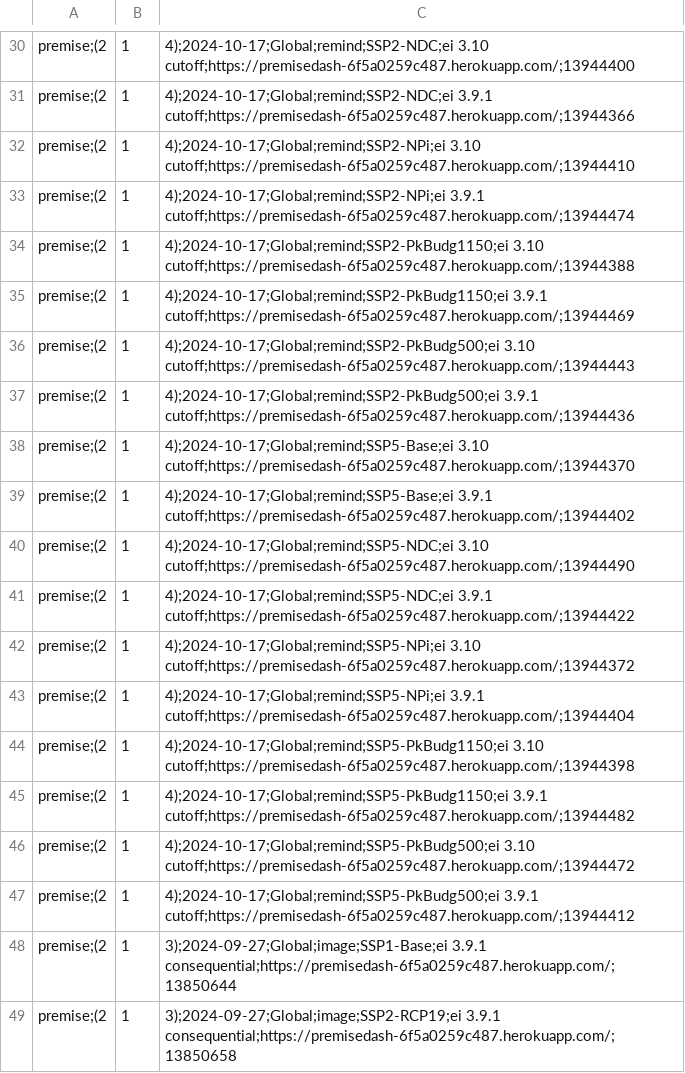
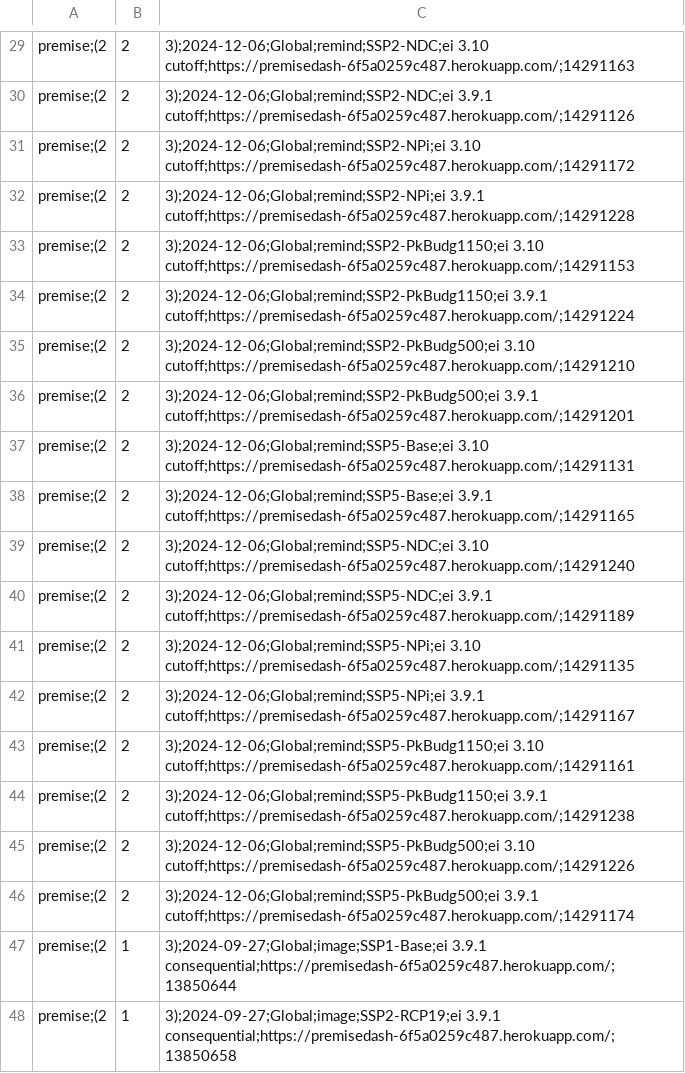
Before and after one commit to polca/ScenarioLink, a CSV file: ab_plugin_scenariolink/scenarios list/list.csv, drawn as a sheet; only a part is shown, gaps mark what is left out; addresses are those after the commit; the diff covers the shown part only; the diff names each change by its address in the sheet, - before the commit and + after, or states it on an @@ line.

Commit message:
Update list.csv

```diff
--- a/ab_plugin_scenariolink/scenarios list/list.csv
+++ b/ab_plugin_scenariolink/scenarios list/list.csv
-B29:B46: 1
+B29:B46: 2
-C29: 4);2024-10-17;Global;remind;SSP2-NDC;ei 3.10 cutoff;https://premisedash-6f5a0259c487.herokuapp.com/;13944400
+C29: 3);2024-12-06;Global;remind;SSP2-NDC;ei 3.10 cutoff;https://premisedash-6f5a0259c487.herokuapp.com/;14291163
-C30: 4);2024-10-17;Global;remind;SSP2-NDC;ei 3.9.1 cutoff;https://premisedash-6f5a0259c487.herokuapp.com/;13944366
+C30: 3);2024-12-06;Global;remind;SSP2-NDC;ei 3.9.1 cutoff;https://premisedash-6f5a0259c487.herokuapp.com/;14291126
-C31: 4);2024-10-17;Global;remind;SSP2-NPi;ei 3.10 cutoff;https://premisedash-6f5a0259c487.herokuapp.com/;13944410
+C31: 3);2024-12-06;Global;remind;SSP2-NPi;ei 3.10 cutoff;https://premisedash-6f5a0259c487.herokuapp.com/;14291172
-C32: 4);2024-10-17;Global;remind;SSP2-NPi;ei 3.9.1 cutoff;https://premisedash-6f5a0259c487.herokuapp.com/;13944474
+C32: 3);2024-12-06;Global;remind;SSP2-NPi;ei 3.9.1 cutoff;https://premisedash-6f5a0259c487.herokuapp.com/;14291228
-C33: 4);2024-10-17;Global;remind;SSP2-PkBudg1150;ei 3.10 cutoff;https://premisedash-6f5a0259c487.herokuapp.com/;13944388
+C33: 3);2024-12-06;Global;remind;SSP2-PkBudg1150;ei 3.10 cutoff;https://premisedash-6f5a0259c487.herokuapp.com/;14291153
-C34: 4);2024-10-17;Global;remind;SSP2-PkBudg1150;ei 3.9.1 cutoff;https://premisedash-6f5a0259c487.herokuapp.com/;13944469
+C34: 3);2024-12-06;Global;remind;SSP2-PkBudg1150;ei 3.9.1 cutoff;https://premisedash-6f5a0259c487.herokuapp.com/;14291224
-C35: 4);2024-10-17;Global;remind;SSP2-PkBudg500;ei 3.10 cutoff;https://premisedash-6f5a0259c487.herokuapp.com/;13944443
+C35: 3);2024-12-06;Global;remind;SSP2-PkBudg500;ei 3.10 cutoff;https://premisedash-6f5a0259c487.herokuapp.com/;14291210
-C36: 4);2024-10-17;Global;remind;SSP2-PkBudg500;ei 3.9.1 cutoff;https://premisedash-6f5a0259c487.herokuapp.com/;13944436
+C36: 3);2024-12-06;Global;remind;SSP2-PkBudg500;ei 3.9.1 cutoff;https://premisedash-6f5a0259c487.herokuapp.com/;14291201
-C37: 4);2024-10-17;Global;remind;SSP5-Base;ei 3.10 cutoff;https://premisedash-6f5a0259c487.herokuapp.com/;13944370
+C37: 3);2024-12-06;Global;remind;SSP5-Base;ei 3.10 cutoff;https://premisedash-6f5a0259c487.herokuapp.com/;14291131
-C38: 4);2024-10-17;Global;remind;SSP5-Base;ei 3.9.1 cutoff;https://premisedash-6f5a0259c487.herokuapp.com/;13944402
+C38: 3);2024-12-06;Global;remind;SSP5-Base;ei 3.9.1 cutoff;https://premisedash-6f5a0259c487.herokuapp.com/;14291165
-C39: 4);2024-10-17;Global;remind;SSP5-NDC;ei 3.10 cutoff;https://premisedash-6f5a0259c487.herokuapp.com/;13944490
+C39: 3);2024-12-06;Global;remind;SSP5-NDC;ei 3.10 cutoff;https://premisedash-6f5a0259c487.herokuapp.com/;14291240
-C40: 4);2024-10-17;Global;remind;SSP5-NDC;ei 3.9.1 cutoff;https://premisedash-6f5a0259c487.herokuapp.com/;13944422
+C40: 3);2024-12-06;Global;remind;SSP5-NDC;ei 3.9.1 cutoff;https://premisedash-6f5a0259c487.herokuapp.com/;14291189
-C41: 4);2024-10-17;Global;remind;SSP5-NPi;ei 3.10 cutoff;https://premisedash-6f5a0259c487.herokuapp.com/;13944372
+C41: 3);2024-12-06;Global;remind;SSP5-NPi;ei 3.10 cutoff;https://premisedash-6f5a0259c487.herokuapp.com/;14291135
-C42: 4);2024-10-17;Global;remind;SSP5-NPi;ei 3.9.1 cutoff;https://premisedash-6f5a0259c487.herokuapp.com/;13944404
+C42: 3);2024-12-06;Global;remind;SSP5-NPi;ei 3.9.1 cutoff;https://premisedash-6f5a0259c487.herokuapp.com/;14291167
-C43: 4);2024-10-17;Global;remind;SSP5-PkBudg1150;ei 3.10 cutoff;https://premisedash-6f5a0259c487.herokuapp.com/;13944398
+C43: 3);2024-12-06;Global;remind;SSP5-PkBudg1150;ei 3.10 cutoff;https://premisedash-6f5a0259c487.herokuapp.com/;14291161
-C44: 4);2024-10-17;Global;remind;SSP5-PkBudg1150;ei 3.9.1 cutoff;https://premisedash-6f5a0259c487.herokuapp.com/;13944482
+C44: 3);2024-12-06;Global;remind;SSP5-PkBudg1150;ei 3.9.1 cutoff;https://premisedash-6f5a0259c487.herokuapp.com/;14291238
-C45: 4);2024-10-17;Global;remind;SSP5-PkBudg500;ei 3.10 cutoff;https://premisedash-6f5a0259c487.herokuapp.com/;13944472
+C45: 3);2024-12-06;Global;remind;SSP5-PkBudg500;ei 3.10 cutoff;https://premisedash-6f5a0259c487.herokuapp.com/;14291226
-C46: 4);2024-10-17;Global;remind;SSP5-PkBudg500;ei 3.9.1 cutoff;https://premisedash-6f5a0259c487.herokuapp.com/;13944412
+C46: 3);2024-12-06;Global;remind;SSP5-PkBudg500;ei 3.9.1 cutoff;https://premisedash-6f5a0259c487.herokuapp.com/;14291174
```
Also changed, not shown: 1 removed row and 54 edited cells elsewhere in this file.
